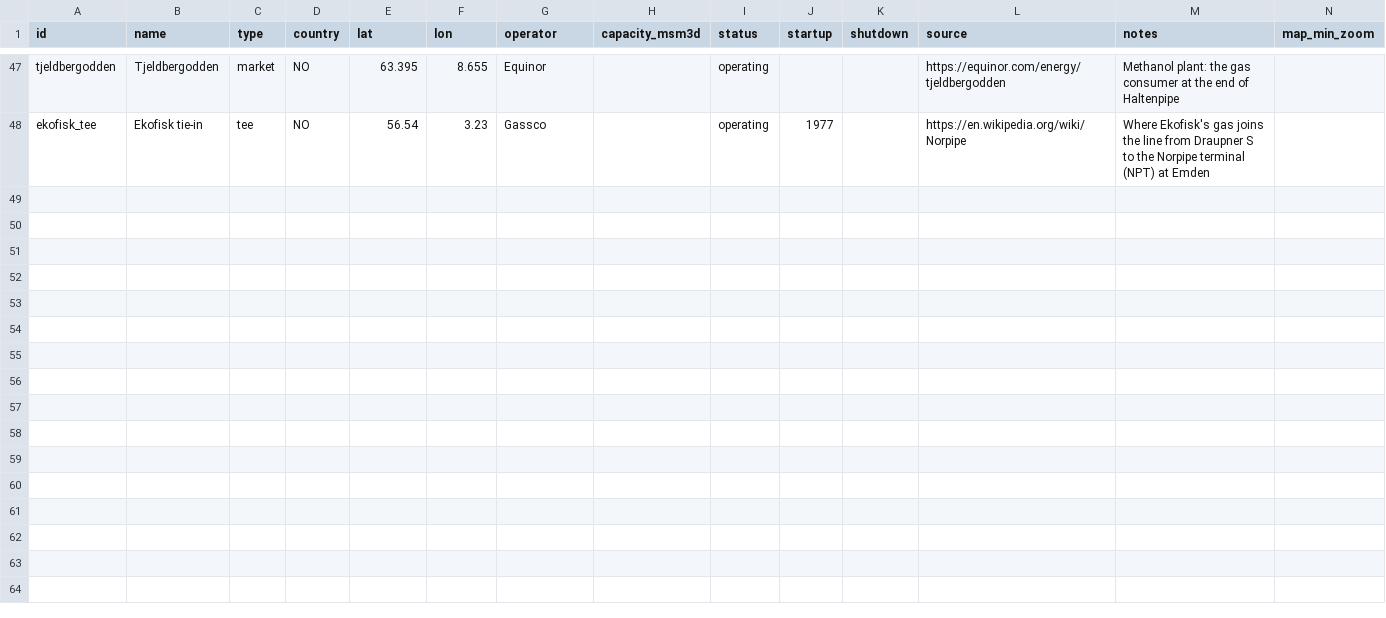
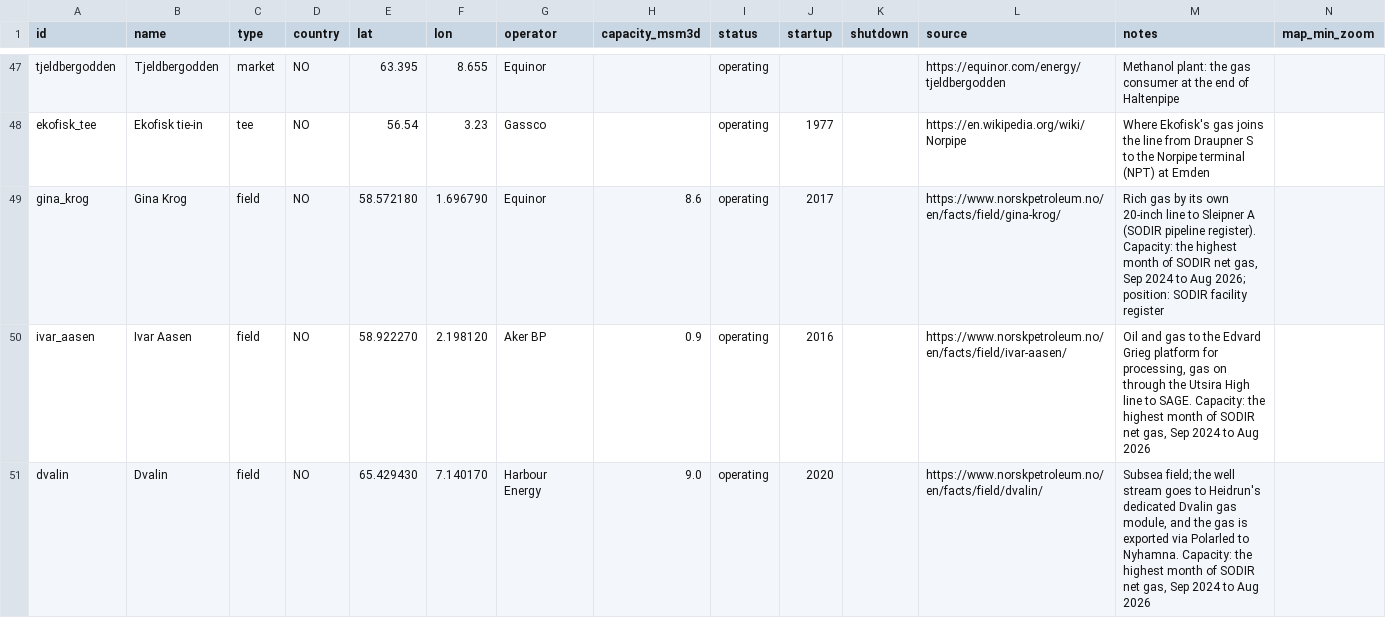
Before and after one commit to Rayha33/nora-network, a CSV file: data/nodes.csv, drawn as a sheet; only a part is shown, gaps mark what is left out; rows hold the shown columns only; the diff covers the shown part only; the diff names each change by its address in the sheet, - before the commit and + after, or states it on an @@ line.

```diff
--- a/data/nodes.csv
+++ b/data/nodes.csv
+row 49: gina_krog | Gina Krog | field | NO | 58.572180 | 1.696790 | Equinor | 8.6 | operating | 2017 |  | https://www.norskpetroleum.no/en/facts/field/gina-krog/ | Rich gas by its own 20-inch line to Sleipner A (SODIR pipeline register). Capacity: the highest month of SODIR net gas, Sep 2024 to Aug 2026; position: SODIR facility register
+row 50: ivar_aasen | Ivar Aasen | field | NO | 58.922270 | 2.198120 | Aker BP | 0.9 | operating | 2016 |  | https://www.norskpetroleum.no/en/facts/field/ivar-aasen/ | Oil and gas to the Edvard Grieg platform for processing, gas on through the Utsira High line to SAGE. Capacity: the highest month of SODIR net gas, Sep 2024 to Aug 2026
+row 51: dvalin | Dvalin | field | NO | 65.429430 | 7.140170 | Harbour Energy | 9.0 | operating | 2020 |  | https://www.norskpetroleum.no/en/facts/field/dvalin/ | Subsea field; the well stream goes to Heidrun's dedicated Dvalin gas module, and the gas is exported via Polarled to Nyhamna. Capacity: the highest month of SODIR net gas, Sep 2024 to Aug 2026
```
Also changed, not shown: 9 added rows elsewhere in this file, data/pipeline_models.csv, data/pipelines.csv, 10 other files.
